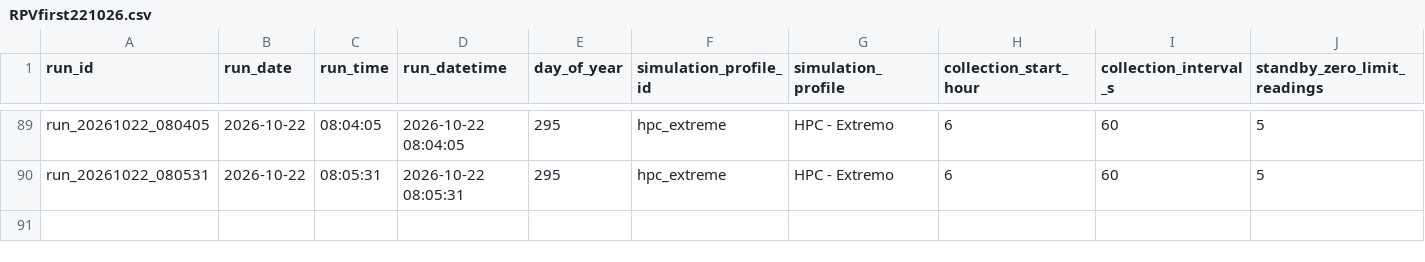
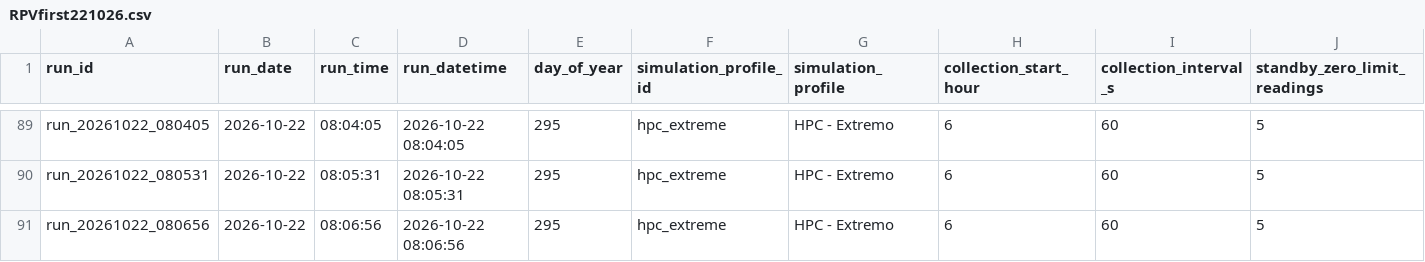
Before and after one commit to CAGDOJ/PhotovoltaicFirst, a CSV file: docs/results/RPVfirst221026.csv, drawn as a sheet; only a part is shown, gaps mark what is left out; rows hold the shown columns only; the diff names each change by its address in the sheet, - before the commit and + after, or states it on an @@ line.

Commit message:
PV-First V50: atualiza resultado diario RPVfirst221026.csv

```diff
--- a/docs/results/RPVfirst221026.csv
+++ b/docs/results/RPVfirst221026.csv
+row 91: run_20261022_080656 | 2026-10-22 | 08:06:56 | 2026-10-22 08:06:56 | 295 | hpc_extreme | HPC - Extremo | 6 | 60 | 5
```
